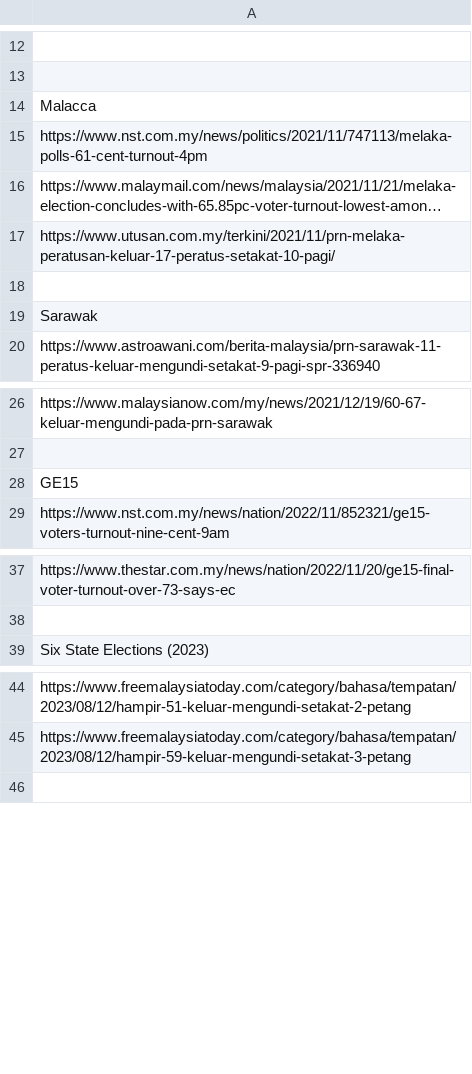
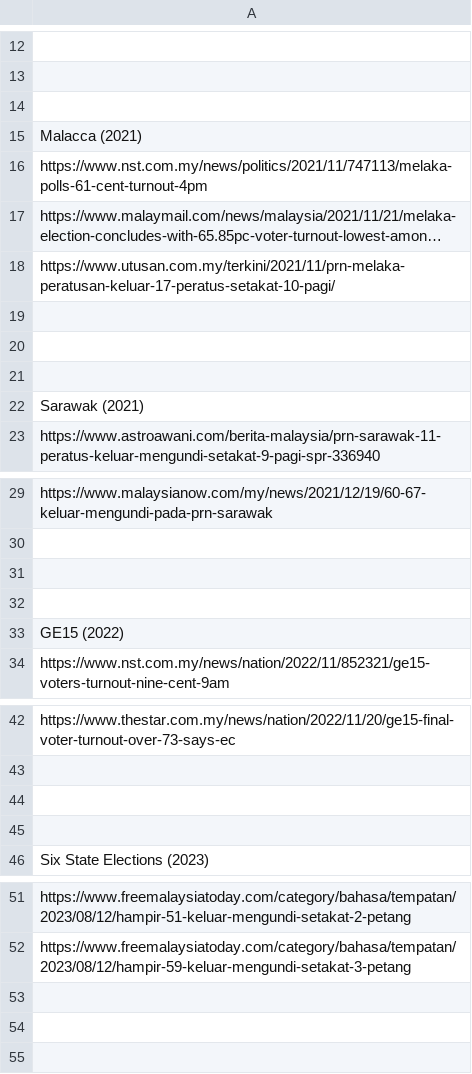
Before and after one commit to TindakMalaysia/General-Election-Data, a CSV file: VOTER_TURNOUT_STUDY/Post_2018_General_State_Election_Voter_Turnout_Sources.csv, drawn as a sheet; only a part is shown, gaps mark what is left out; long unchanged cells end in …; addresses are those after the commit; the diff names each change by its address in the sheet, - before the commit and + after, or states it on an @@ line.

Commit message:
Update Post_2018_General_State_Election_Voter_Turnout_Sources.csv

```diff
--- a/VOTER_TURNOUT_STUDY/Post_2018_General_State_Election_Voter_Turnout_Sources.csv
+++ b/VOTER_TURNOUT_STUDY/Post_2018_General_State_Election_Voter_Turnout_Sources.csv
+row 14: (empty)
-A15: Malacca
+A15: Malacca (2021)
+row 20: (empty)
+row 21: (empty)
-A22: Sarawak
+A22: Sarawak (2021)
+row 31: (empty)
+row 32: (empty)
-A33: GE15
+A33: GE15 (2022)
+row 44: (empty)
+row 45: (empty)
+row 53: (empty)
+row 54: (empty)
```
